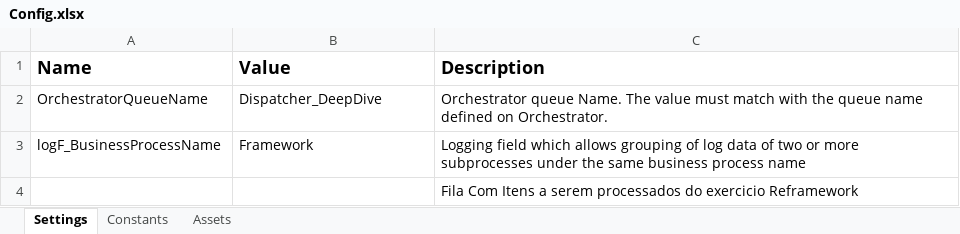
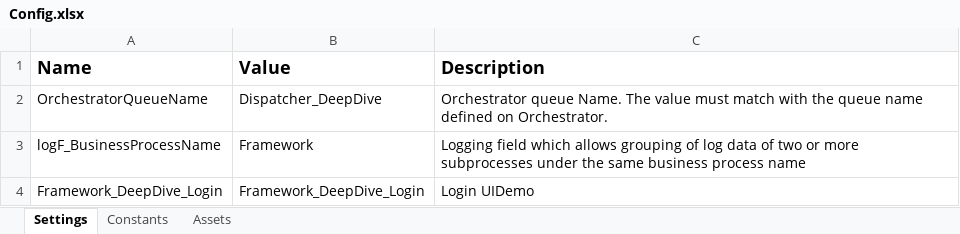
Before and after one commit to angellaalves/RoboticEnterpriseFramework_DeepDive, an Excel workbook: Data/Config.xlsx, sheet Settings, drawn as a sheet; values as stored, in another font and other column widths than the file's, no borders; removed rows and columns are numbered as before the commit, all else as after; the diff names each change by its address in the sheet, - before the commit and + after, or states it on an @@ line.

Commit message:
Process

```diff
--- a/Data/Config.xlsx (sheet Settings)
+++ b/Data/Config.xlsx (sheet Settings)
-row 4:  |  | Fila Com Itens a serem processados do exercicio Reframework
+row 4: Framework_DeepDive_Login | Framework_DeepDive_Login | Login UIDemo
```
Also changed, not shown: sheet Constants, 15 other files.
